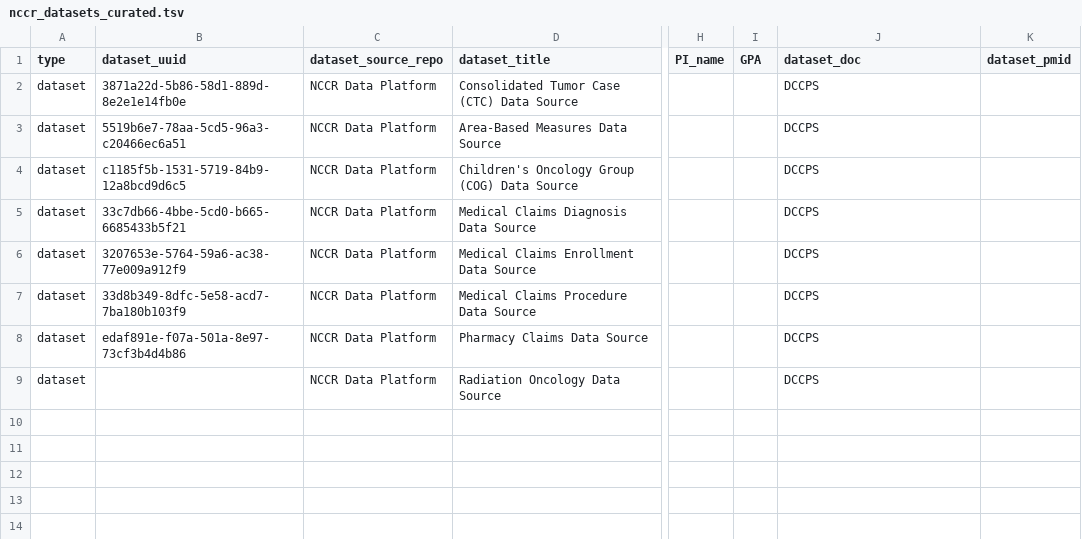
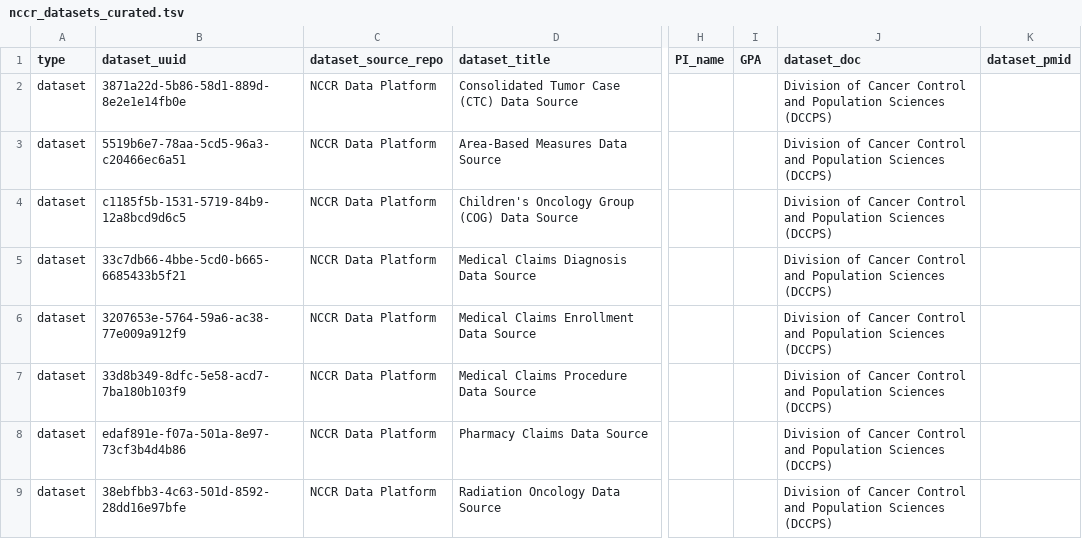
Before and after one commit to CBIIT/INS-Data, a TSV file: data/01_intermediate/nccr/2026-10-06/nccr_datasets_curated.tsv, drawn as a sheet; only a part is shown, gaps mark what is left out; the diff names each change by its address in the sheet, - before the commit and + after, or states it on an @@ line.

Commit message:
INS-1745: Update NCCR curation

```diff
--- a/data/01_intermediate/nccr/2026-10-06/nccr_datasets_curated.tsv
+++ b/data/01_intermediate/nccr/2026-10-06/nccr_datasets_curated.tsv
-J2:J9 (dataset_doc): DCCPS
+J2:J9 (dataset_doc): Division of Cancer Control and Population Sciences (DCCPS)
-B9 (dataset_uuid): (empty)
+B9 (dataset_uuid): 38ebfbb3-4c63-501d-8592-28dd16e97bfe
```
Also changed, not shown: data/02_output/nccr/2026-10-06/nccr_datasets_curated_clean.tsv.
